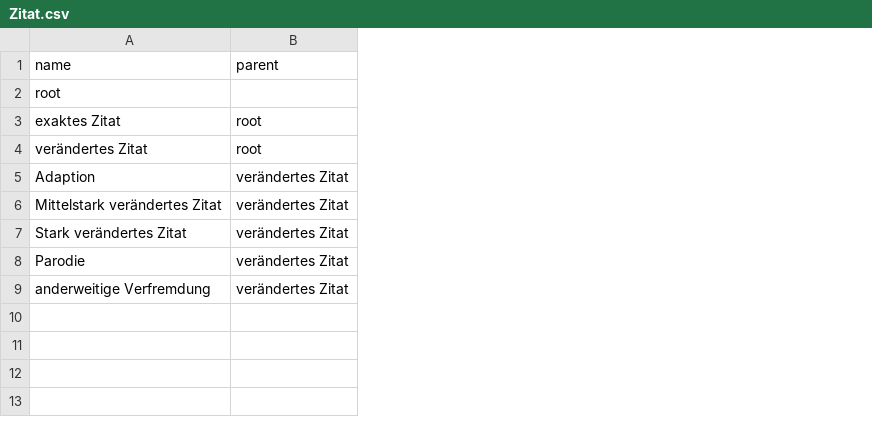
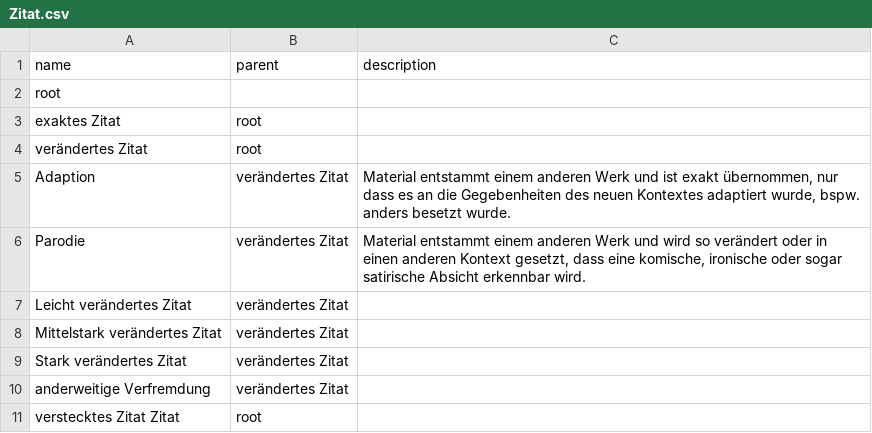
Before and after one commit to Muster-Suchen-und-Erkennen/muse-for-music, a CSV file: taxonomies/Zitat.csv, drawn as a sheet; the diff names each change by its address in the sheet, - before the commit and + after, or states it on an @@ line.

```diff
--- a/taxonomies/Zitat.csv
+++ b/taxonomies/Zitat.csv
+column C (description), row 5: Material entstammt einem anderen Werk und ist exakt übernommen, nur dass es an die Gegebenheiten des neuen Kontextes adaptiert wurde, bspw. anders besetzt wurde.
@@ row 8 moved to row 6: Parodie @@
+row 7: Leicht verändertes Zitat | verändertes Zitat
+row 11: verstecktes Zitat Zitat | root
```
Also changed, not shown: taxonomies/HarmonischeEntwicklung.csv, taxonomies/HarmonischePhaenomene.csv, 32 other files.
